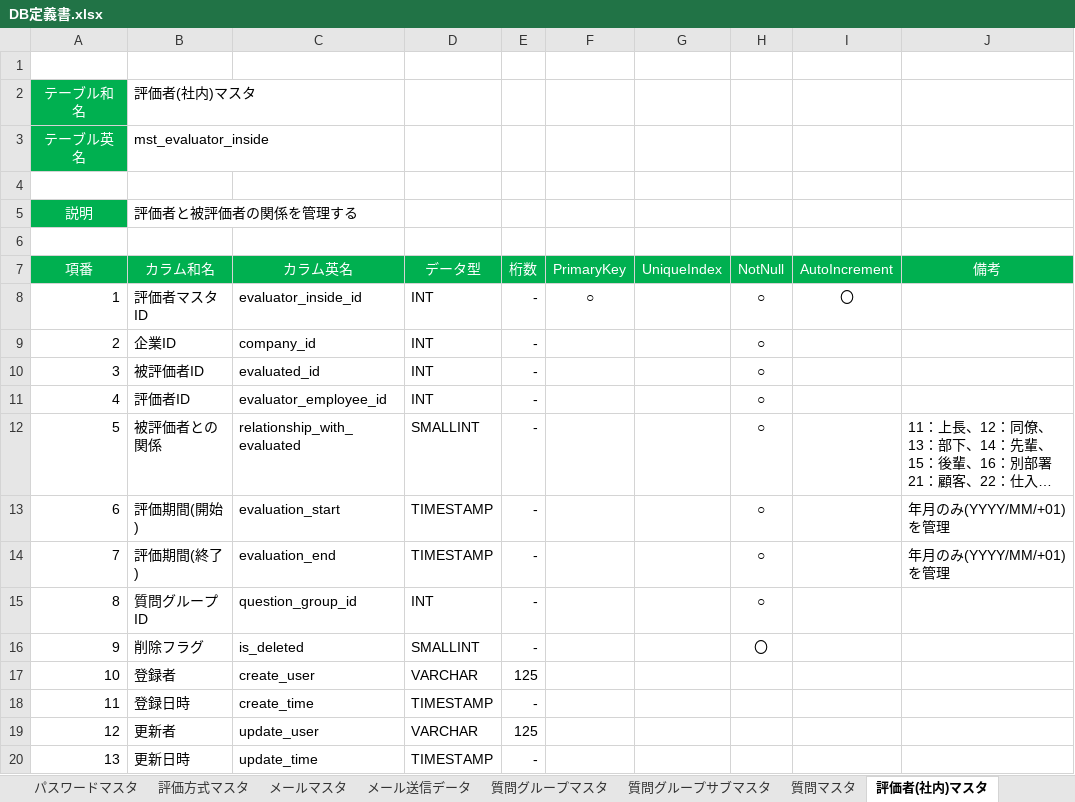
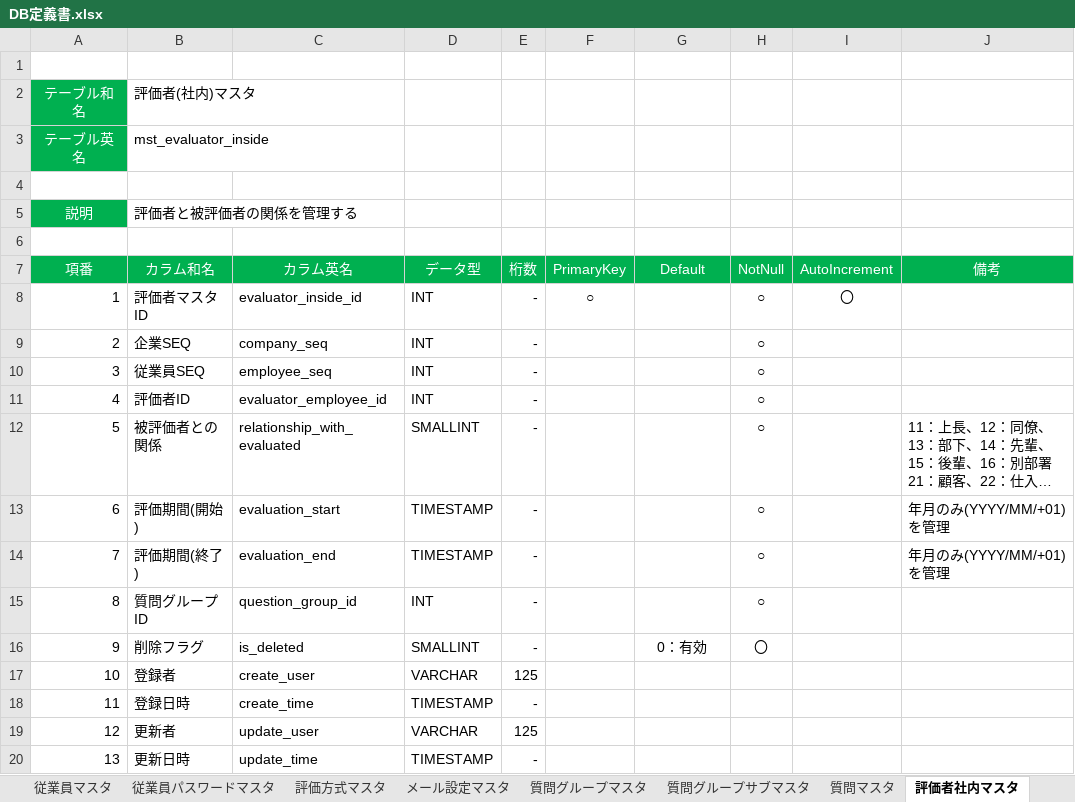
Before and after one commit to TetsujiFurukawa/Sanrokumaru, an Excel workbook: 01_document/DB定義書.xlsx, sheet 評価者社内マスタ, drawn as a sheet; long unchanged cells end in …; values as stored, in another font and other column widths than the file's, no borders; the diff names each change by its address in the sheet, - before the commit and + after, or states it on an @@ line.

```diff
--- a/01_document/DB定義書.xlsx (sheet 評価者社内マスタ)
+++ b/01_document/DB定義書.xlsx (sheet 評価者社内マスタ)
-sheet tab: パスワードマスタ
+sheet tab: 従業員パスワードマスタ
-sheet tab: メールマスタ
+sheet tab: メール設定マスタ
-sheet tab: 評価者(社内)マスタ
+sheet tab: 評価者社内マスタ
-G7: UniqueIndex
+G7: Default
-B9 (カラム和名): 企業ID
+B9 (カラム和名): 企業SEQ
-C9 (カラム英名): company_id
+C9 (カラム英名): company_seq
-B10 (カラム和名): 被評価者ID
+B10 (カラム和名): 従業員SEQ
-C10 (カラム英名): evaluated_id
+C10 (カラム英名): employee_seq
-G16 (Default): (empty)
+G16 (Default): 0：有効
```
Also changed, not shown: sheet テーブル一覧, sheet 従業員マスタ, sheet メール設定マスタ, sheet 従業員パスワードマスタ, sheet メール送信データ, sheet 質問マスタ, 6 more sheets, other sheet tabs, charts or pictures, 01_document/API定義書.xlsx, 01_document/画面定義書.xlsx.
